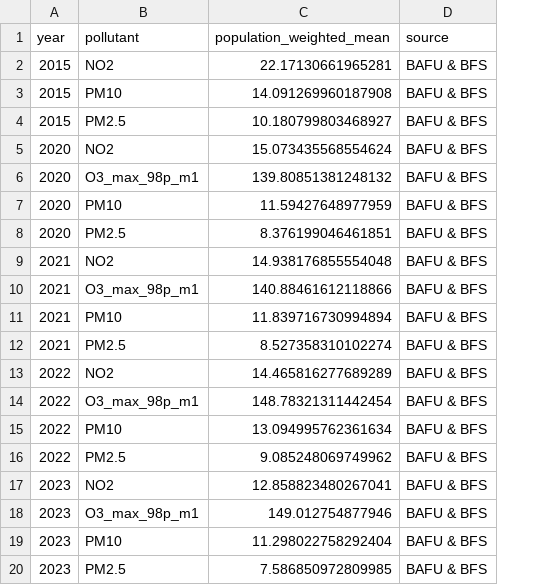
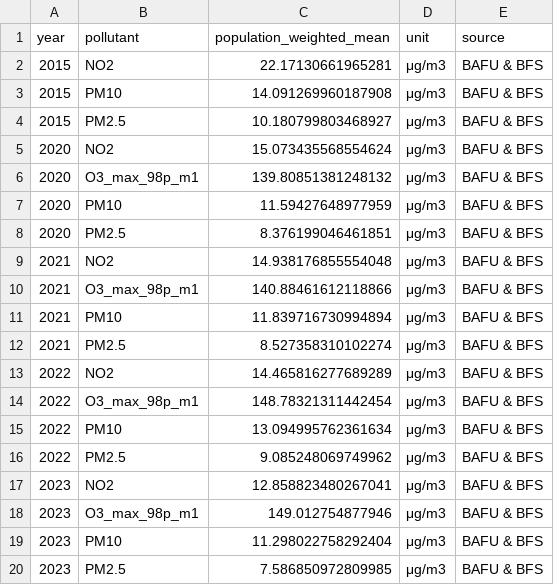
Before and after one commit to awelZH/airquality, a CSV file: inst/extdata/output/data_exposition_weighted_means_canton.csv, drawn as a sheet; the diff names each change by its address in the sheet, - before the commit and + after, or states it on an @@ line.

```diff
--- a/inst/extdata/output/data_exposition_weighted_means_canton.csv
+++ b/inst/extdata/output/data_exposition_weighted_means_canton.csv
+column D (unit), rows 2-20: all μg/m3
```
Also changed, not shown: inst/extdata/input/ostluft_compiled_ndep_y1.csv, inst/extdata/meta/log.csv, 12 other files.
